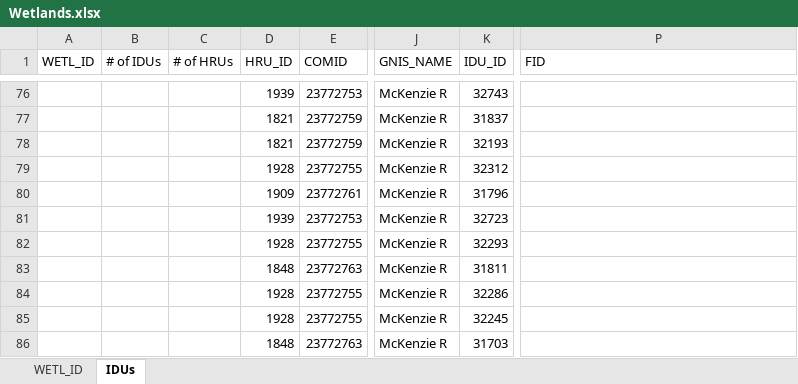
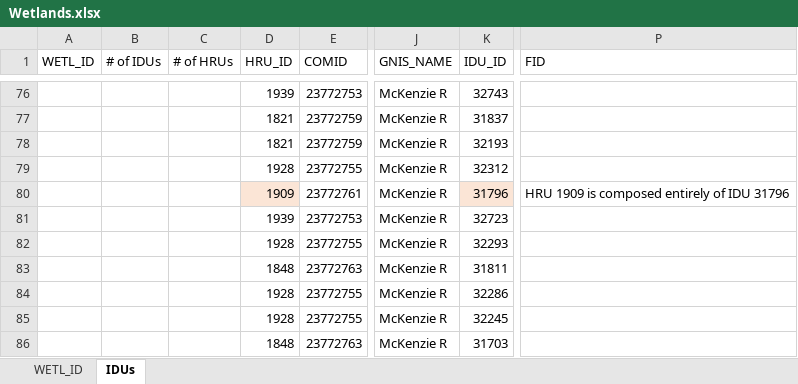
Before and after one commit to DavidConklin1947/CW3M, an Excel workbook: DataCW3M/CW3MdigitalHandbook/Wetlands.xlsx, sheet IDUs, drawn as a sheet; only a part is shown, gaps mark what is left out; values as stored, in another font and other column widths than the file's, no borders; the diff names each change by its address in the sheet, - before the commit and + after, or states it on an @@ line.

```diff
--- a/DataCW3M/CW3MdigitalHandbook/Wetlands.xlsx (sheet IDUs)
+++ b/DataCW3M/CW3MdigitalHandbook/Wetlands.xlsx (sheet IDUs)
-D80 fill: none
+D80 fill: #FBE5D6
-K80 fill: none
+K80 fill: #FBE5D6
-P80 (FID): (empty)
+P80 (FID): HRU 1909 is composed entirely of IDU 31796
```
Also changed, not shown: DataCW3M/RegressionTesting/CW3M_McKenzie.xlsx, 14 other files.
